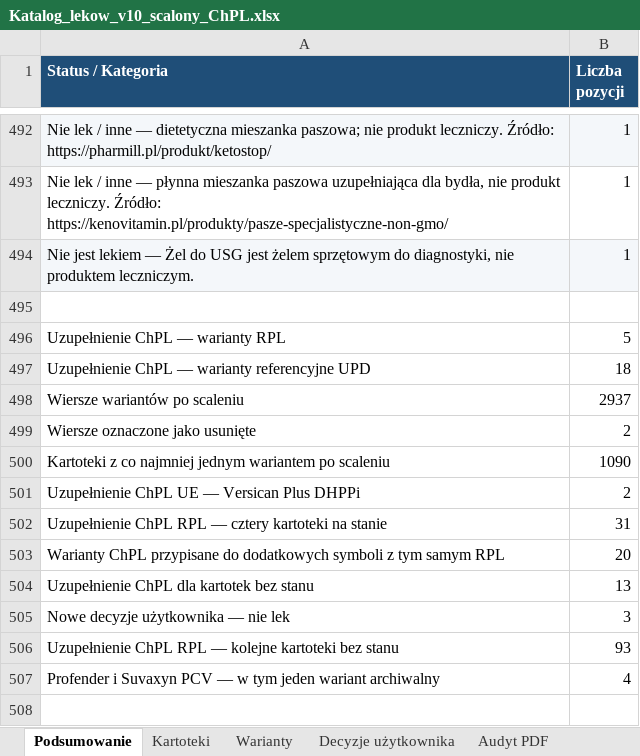
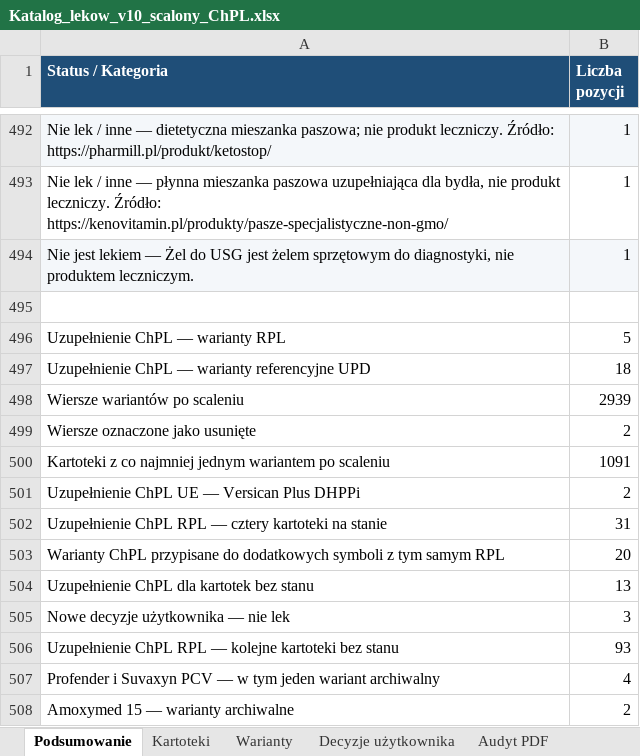
Before and after one commit to VViktorr/Karty-leczenia-zwierzat, an Excel workbook: data/Katalog_lekow_v10_scalony_ChPL.xlsx, sheet Podsumowanie, drawn as a sheet; only a part is shown, gaps mark what is left out; values as stored, in another font and other column widths than the file's, no borders; charts and pictures not drawn; the diff names each change by its address in the sheet, - before the commit and + after, or states it on an @@ line.

Commit message:
Uzupełnij archiwalne warianty Amoxymed 15 z polskiej ChPL [skip ci]

```diff
--- a/data/Katalog_lekow_v10_scalony_ChPL.xlsx (sheet Podsumowanie)
+++ b/data/Katalog_lekow_v10_scalony_ChPL.xlsx (sheet Podsumowanie)
-B498 (Liczba pozycji): 2937
+B498 (Liczba pozycji): 2939
-B500 (Liczba pozycji): 1090
+B500 (Liczba pozycji): 1091
+row 508: Amoxymed 15 — warianty archiwalne | 2
```
Also changed, not shown: sheet Warianty, sheet Przegląd kartotek bez stanu, charts or pictures.
